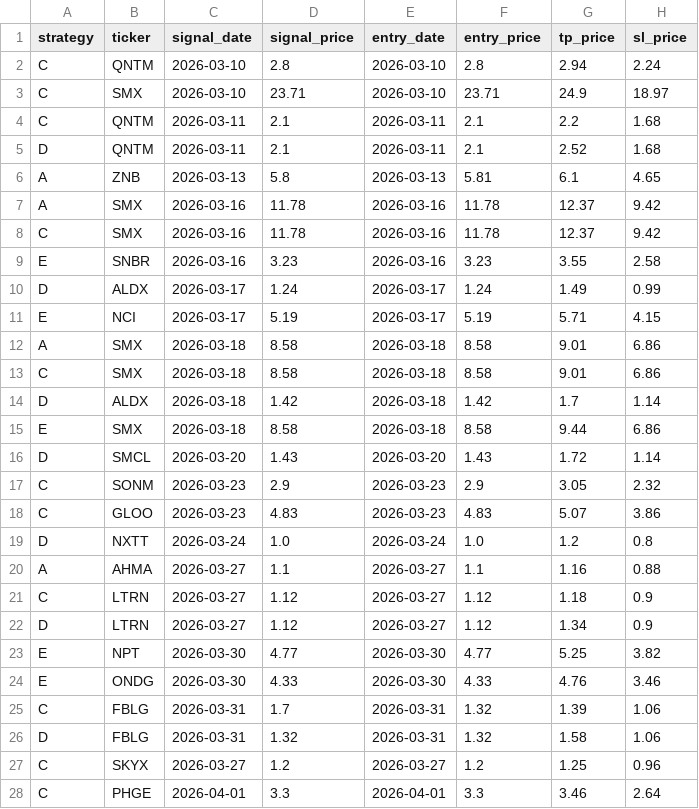
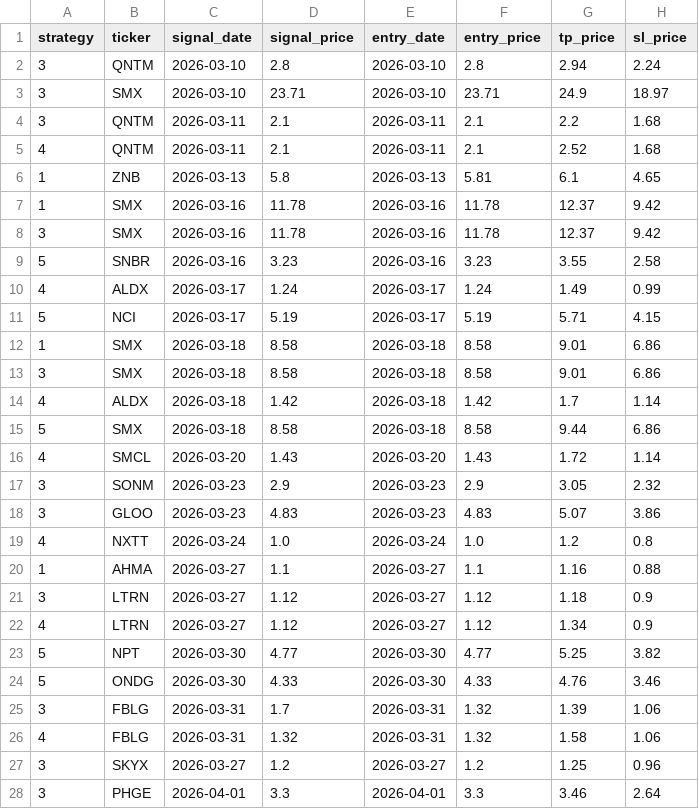
Before and after one commit to jayc950807/surge-scanner, a CSV file: data/closed_positions.csv, drawn as a sheet; only a part is shown; the diff covers the shown part only; the diff names each change by its address in the sheet, - before the commit and + after, or states it on an @@ line.

```diff
--- a/data/closed_positions.csv
+++ b/data/closed_positions.csv
-A2:A4 (strategy): C
+A2:A4 (strategy): 3
-A5 (strategy): D
+A5 (strategy): 4
-A6:A7 (strategy): A
+A6:A7 (strategy): 1
-A8 (strategy): C
+A8 (strategy): 3
-A9 (strategy): E
+A9 (strategy): 5
-A10 (strategy): D
+A10 (strategy): 4
-A11 (strategy): E
+A11 (strategy): 5
-A12 (strategy): A
+A12 (strategy): 1
-A13 (strategy): C
+A13 (strategy): 3
-A14 (strategy): D
+A14 (strategy): 4
-A15 (strategy): E
+A15 (strategy): 5
-A16 (strategy): D
+A16 (strategy): 4
-A17:A18 (strategy): C
+A17:A18 (strategy): 3
-A19 (strategy): D
+A19 (strategy): 4
-A20 (strategy): A
+A20 (strategy): 1
-A21 (strategy): C
+A21 (strategy): 3
-A22 (strategy): D
+A22 (strategy): 4
-A23:A24 (strategy): E
+A23:A24 (strategy): 5
-A25 (strategy): C
+A25 (strategy): 3
-A26 (strategy): D
+A26 (strategy): 4
-A27:A28 (strategy): C
+A27:A28 (strategy): 3
```
Also changed, not shown: 25 edited cells elsewhere in this file, data/open_positions.csv, 1 other file.
